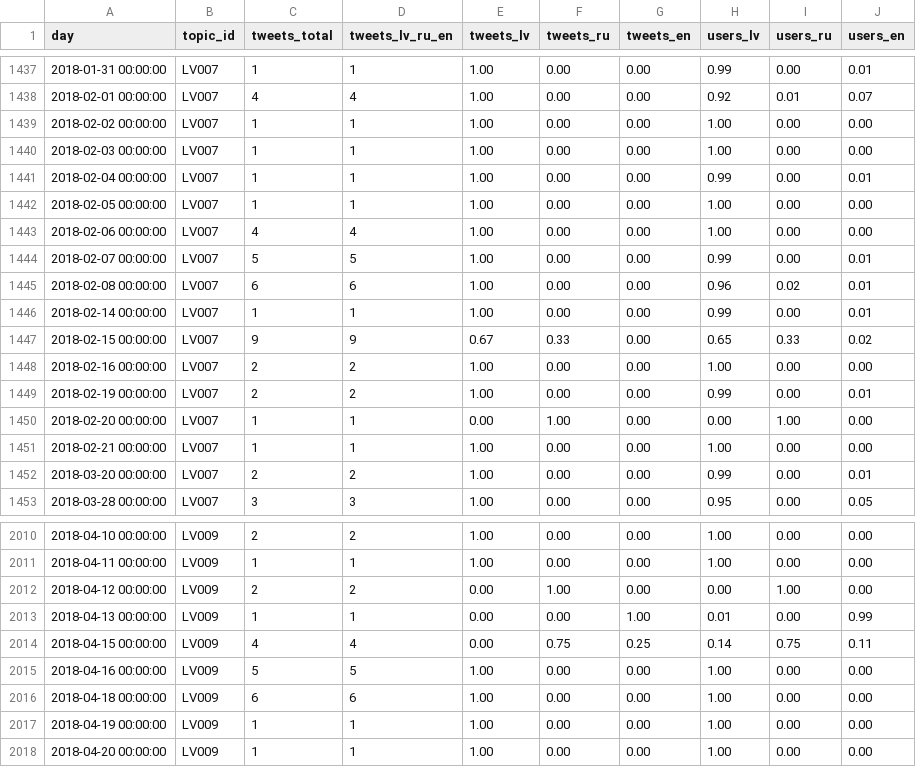
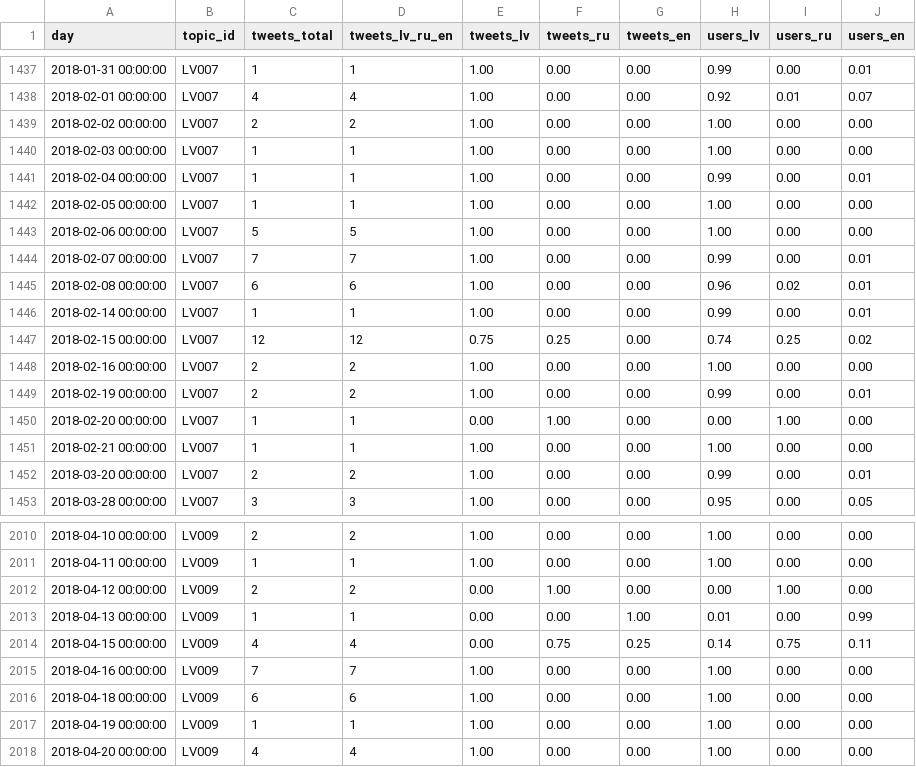
Before and after one commit to dimazest/2018-lv2, a CSV file: supplement/relevance_judgments_lang_pref_by_day.csv, drawn as a sheet; only a part is shown, gaps mark what is left out.

```diff
--- a/supplement/relevance_judgments_lang_pref_by_day.csv
+++ b/supplement/relevance_judgments_lang_pref_by_day.csv
@@ -1438,3 +1438,3 @@ day,topic_id,tweets_total,tweets_lv_ru_en,tweets_lv,tweets_ru,tweets_en,users_lv
 2018-02-01 00:00:00,LV007,4,4,1.00,0.00,0.00,0.92,0.01,0.07
-2018-02-02 00:00:00,LV007,1,1,1.00,0.00,0.00,1.00,0.00,0.00
+2018-02-02 00:00:00,LV007,2,2,1.00,0.00,0.00,1.00,0.00,0.00
 2018-02-03 00:00:00,LV007,1,1,1.00,0.00,0.00,1.00,0.00,0.00
@@ -1442,7 +1442,7 @@ day,topic_id,tweets_total,tweets_lv_ru_en,tweets_lv,tweets_ru,tweets_en,users_lv
 2018-02-05 00:00:00,LV007,1,1,1.00,0.00,0.00,1.00,0.00,0.00
-2018-02-06 00:00:00,LV007,4,4,1.00,0.00,0.00,1.00,0.00,0.00
-2018-02-07 00:00:00,LV007,5,5,1.00,0.00,0.00,0.99,0.00,0.01
+2018-02-06 00:00:00,LV007,5,5,1.00,0.00,0.00,1.00,0.00,0.00
+2018-02-07 00:00:00,LV007,7,7,1.00,0.00,0.00,0.99,0.00,0.01
 2018-02-08 00:00:00,LV007,6,6,1.00,0.00,0.00,0.96,0.02,0.01
 2018-02-14 00:00:00,LV007,1,1,1.00,0.00,0.00,0.99,0.00,0.01
-2018-02-15 00:00:00,LV007,9,9,0.67,0.33,0.00,0.65,0.33,0.02
+2018-02-15 00:00:00,LV007,12,12,0.75,0.25,0.00,0.74,0.25,0.02
 2018-02-16 00:00:00,LV007,2,2,1.00,0.00,0.00,1.00,0.00,0.00
@@ -2014,5 +2014,5 @@ day,topic_id,tweets_total,tweets_lv_ru_en,tweets_lv,tweets_ru,tweets_en,users_lv
 2018-04-15 00:00:00,LV009,4,4,0.00,0.75,0.25,0.14,0.75,0.11
-2018-04-16 00:00:00,LV009,5,5,1.00,0.00,0.00,1.00,0.00,0.00
+2018-04-16 00:00:00,LV009,7,7,1.00,0.00,0.00,1.00,0.00,0.00
 2018-04-18 00:00:00,LV009,6,6,1.00,0.00,0.00,1.00,0.00,0.00
 2018-04-19 00:00:00,LV009,1,1,1.00,0.00,0.00,1.00,0.00,0.00
-2018-04-20 00:00:00,LV009,1,1,1.00,0.00,0.00,1.00,0.00,0.00
+2018-04-20 00:00:00,LV009,4,4,1.00,0.00,0.00,1.00,0.00,0.00
```
Also changed, not shown: supplement/rehydrated_tweets_source_counts.csv, supplement/relevance_judgments_count_by_day.csv, 6 other files.
